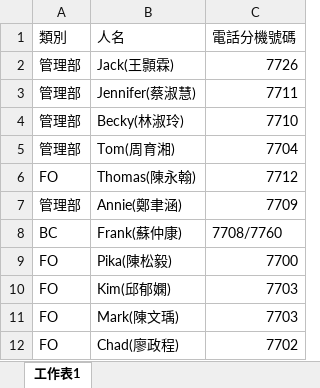
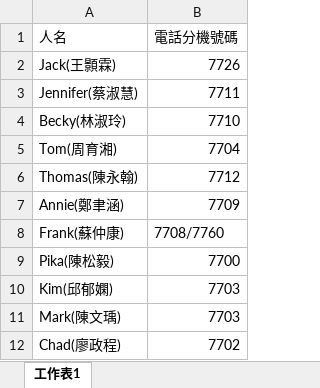
Before and after one commit to joey12020323/KSExtensionNumber, an Excel workbook: data.xlsx, sheet 工作表1, drawn as a sheet; only a part is shown; values as stored, in another font and other column widths than the file's, no borders; the diff names each change by its address in the sheet, - before the commit and + after, or states it on an @@ line.

```diff
--- a/data.xlsx (sheet 工作表1)
+++ b/data.xlsx (sheet 工作表1)
-column A (類別), rows 2-12: 管理部 | 管理部 | 管理部 | 管理部 | FO | 管理部 | BC | FO | FO | FO | FO
```
Also changed, not shown: 1 other file.
